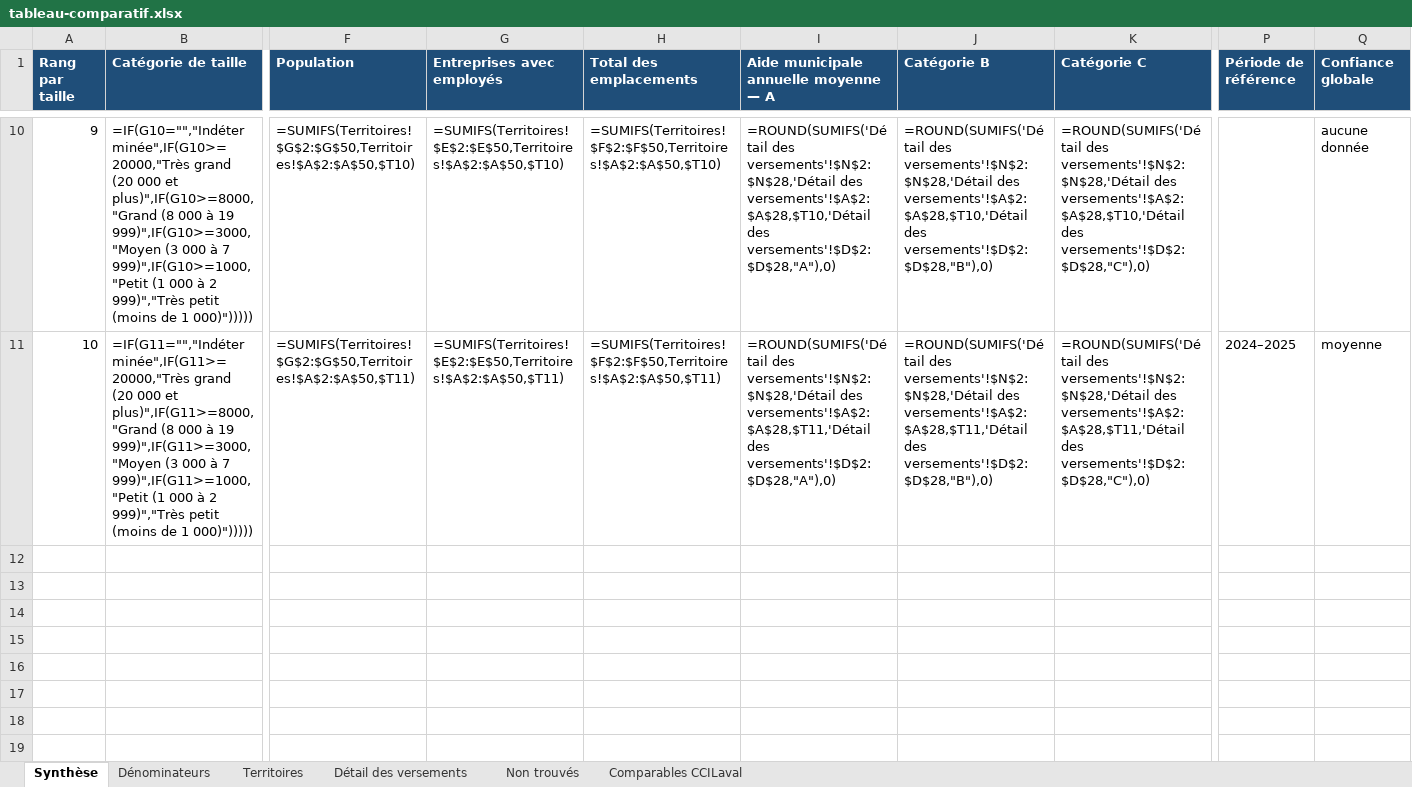
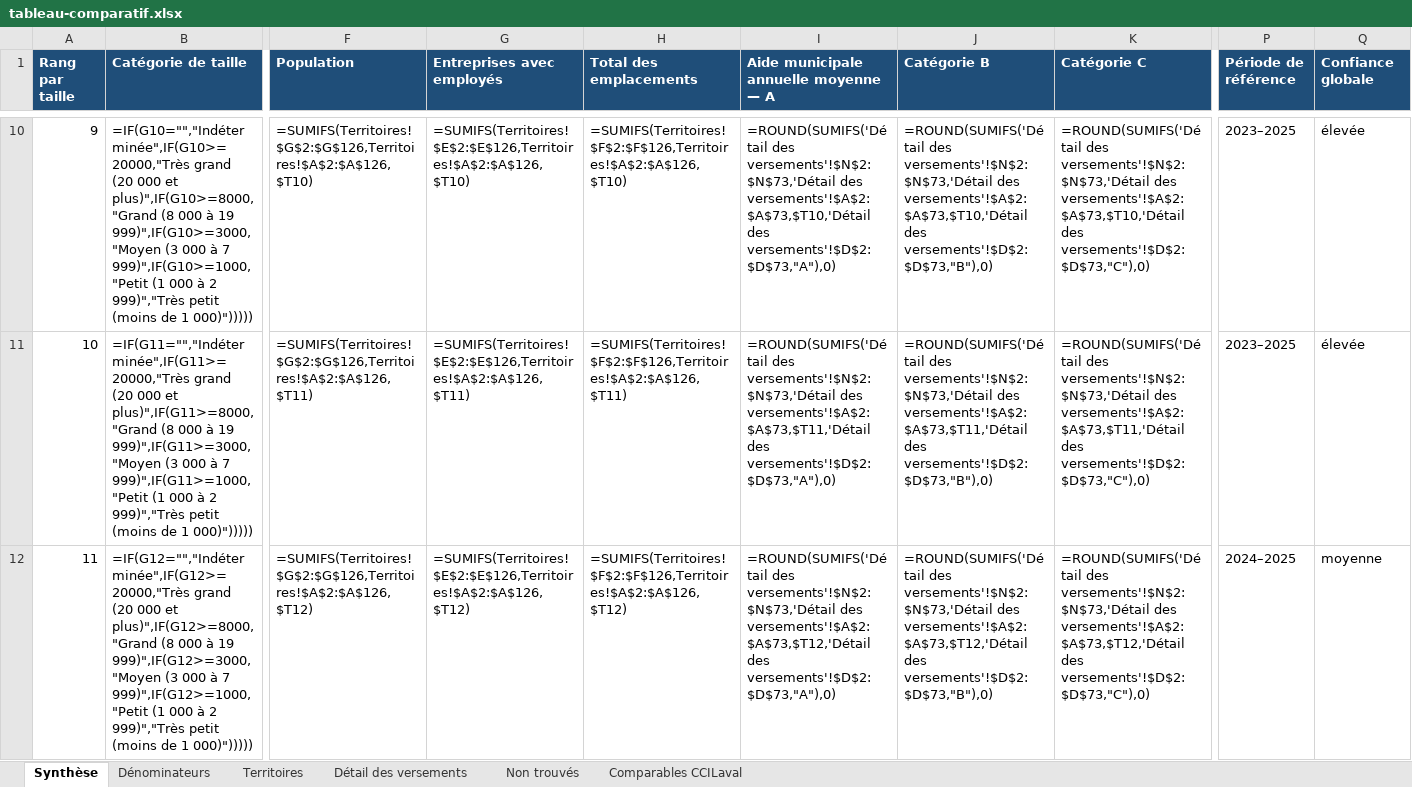
Before and after one commit to jstrudel-calendar/Calendrier, an Excel workbook: financement-municipal-chambres/tableau-comparatif.xlsx, sheet Synthèse, drawn as a sheet; only a part is shown, gaps mark what is left out; values as stored, in another font and other column widths than the file's, no borders; formulas without a stored value are shown as written; conditional formats not drawn; rows hold the shown columns only; the diff covers the shown part only; the diff names each change by its address in the sheet, - before the commit and + after, or states it on an @@ line.

```diff
--- a/financement-municipal-chambres/tableau-comparatif.xlsx (sheet Synthèse)
+++ b/financement-municipal-chambres/tableau-comparatif.xlsx (sheet Synthèse)
-F10 (Population): =SUMIFS(Territoires!$G$2:$G$50,Territoires!$A$2:$A$50,$T10)
+F10 (Population): =SUMIFS(Territoires!$G$2:$G$126,Territoires!$A$2:$A$126,$T10)
-G10 (Entreprises avec employés): =SUMIFS(Territoires!$E$2:$E$50,Territoires!$A$2:$A$50,$T10)
+G10 (Entreprises avec employés): =SUMIFS(Territoires!$E$2:$E$126,Territoires!$A$2:$A$126,$T10)
-H10 (Total des emplacements): =SUMIFS(Territoires!$F$2:$F$50,Territoires!$A$2:$A$50,$T10)
+H10 (Total des emplacements): =SUMIFS(Territoires!$F$2:$F$126,Territoires!$A$2:$A$126,$T10)
-I10: =ROUND(SUMIFS('Détail des versements'!$N$2:$N$28,'Détail des versements'!$A$2:$A$28,$T10,'Détail des versements'!$D$2:$D$28,"A"),0)
+I10: =ROUND(SUMIFS('Détail des versements'!$N$2:$N$73,'Détail des versements'!$A$2:$A$73,$T10,'Détail des versements'!$D$2:$D$73,"A"),0)
-J10 (Catégorie B): =ROUND(SUMIFS('Détail des versements'!$N$2:$N$28,'Détail des versements'!$A$2:$A$28,$T10,'Détail des versements'!$D$2:$D$28,"B"),0)
+J10 (Catégorie B): =ROUND(SUMIFS('Détail des versements'!$N$2:$N$73,'Détail des versements'!$A$2:$A$73,$T10,'Détail des versements'!$D$2:$D$73,"B"),0)
-K10 (Catégorie C): =ROUND(SUMIFS('Détail des versements'!$N$2:$N$28,'Détail des versements'!$A$2:$A$28,$T10,'Détail des versements'!$D$2:$D$28,"C"),0)
+K10 (Catégorie C): =ROUND(SUMIFS('Détail des versements'!$N$2:$N$73,'Détail des versements'!$A$2:$A$73,$T10,'Détail des versements'!$D$2:$D$73,"C"),0)
-P10 (Période de référence): (empty)
+P10 (Période de référence): 2023–2025
-Q10 (Confiance globale): aucune donnée
+Q10 (Confiance globale): élevée
-F11 (Population): =SUMIFS(Territoires!$G$2:$G$50,Territoires!$A$2:$A$50,$T11)
+F11 (Population): =SUMIFS(Territoires!$G$2:$G$126,Territoires!$A$2:$A$126,$T11)
-G11 (Entreprises avec employés): =SUMIFS(Territoires!$E$2:$E$50,Territoires!$A$2:$A$50,$T11)
+G11 (Entreprises avec employés): =SUMIFS(Territoires!$E$2:$E$126,Territoires!$A$2:$A$126,$T11)
-H11 (Total des emplacements): =SUMIFS(Territoires!$F$2:$F$50,Territoires!$A$2:$A$50,$T11)
+H11 (Total des emplacements): =SUMIFS(Territoires!$F$2:$F$126,Territoires!$A$2:$A$126,$T11)
-I11: =ROUND(SUMIFS('Détail des versements'!$N$2:$N$28,'Détail des versements'!$A$2:$A$28,$T11,'Détail des versements'!$D$2:$D$28,"A"),0)
+I11: =ROUND(SUMIFS('Détail des versements'!$N$2:$N$73,'Détail des versements'!$A$2:$A$73,$T11,'Détail des versements'!$D$2:$D$73,"A"),0)
-J11 (Catégorie B): =ROUND(SUMIFS('Détail des versements'!$N$2:$N$28,'Détail des versements'!$A$2:$A$28,$T11,'Détail des versements'!$D$2:$D$28,"B"),0)
+J11 (Catégorie B): =ROUND(SUMIFS('Détail des versements'!$N$2:$N$73,'Détail des versements'!$A$2:$A$73,$T11,'Détail des versements'!$D$2:$D$73,"B"),0)
-K11 (Catégorie C): =ROUND(SUMIFS('Détail des versements'!$N$2:$N$28,'Détail des versements'!$A$2:$A$28,$T11,'Détail des versements'!$D$2:$D$28,"C"),0)
+K11 (Catégorie C): =ROUND(SUMIFS('Détail des versements'!$N$2:$N$73,'Détail des versements'!$A$2:$A$73,$T11,'Détail des versements'!$D$2:$D$73,"C"),0)
-P11 (Période de référence): 2024–2025
+P11 (Période de référence): 2023–2025
-Q11 (Confiance globale): moyenne
+Q11 (Confiance globale): élevée
+row 12: 11 | =IF(G12="","Indéterminée",IF(G12>=20000,"Très grand (20 000 et plus)",IF(G12>=8000,"Grand (8 000 à 19 999)",IF(G12>=3000,"Moyen (3 000 à 7 999)",IF(G12>=1000,"Petit (1 000 à 2 999)","Très petit (moins de 1 000)"))))) | =SUMIFS(Territoires!$G$2:$G$126,Territoires!$A$2:$A$126,$T12) | =SUMIFS(Territoires!$E$2:$E$126,Territoires!$A$2:$A$126,$T12) | =SUMIFS(Territoires!$F$2:$F$126,Territoires!$A$2:$A$126,$T12) | =ROUND(SUMIFS('Détail des versements'!$N$2:$N$73,'Détail des versements'!$A$2:$A$73,$T12,'Détail des versements'!$D$2:$D$73,"A"),0) | =ROUND(SUMIFS('Détail des versements'!$N$2:$N$73,'Détail des versements'!$A$2:$A$73,$T12,'Détail des versements'!$D$2:$D$73,"B"),0) | =ROUND(SUMIFS('Détail des versements'!$N$2:$N$73,'Détail des versements'!$A$2:$A$73,$T12,'Détail des versements'!$D$2:$D$73,"C"),0) | 2024–2025 | moyenne
```
Also changed, not shown: 6 added rows and 60 edited cells elsewhere in this sheet, sheet Détail des versements, sheet Territoires, sheet Non trouvés, sheet Comparables CCILaval, 6 other files.
